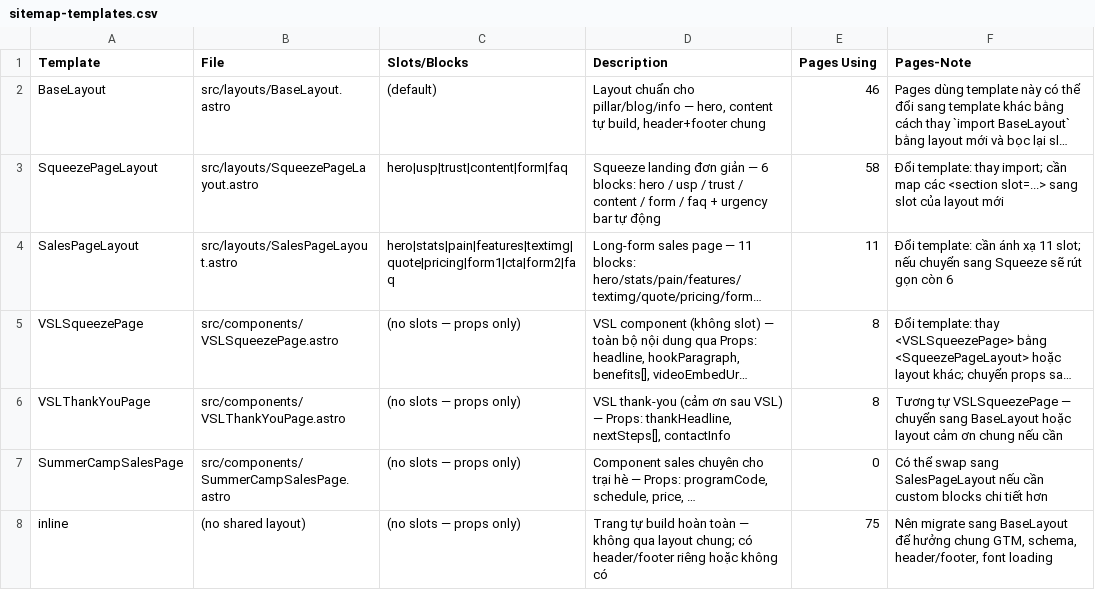
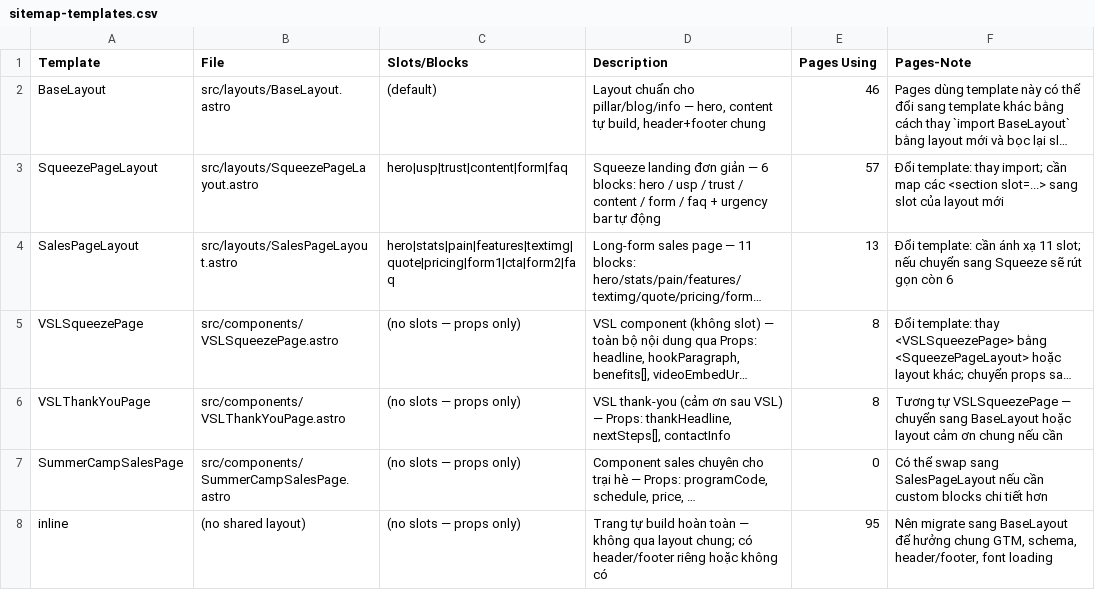
Before and after one commit to hoangthuynguyen/truongvietanh.com, a CSV file: public/sitemap-templates.csv, drawn as a sheet; long unchanged cells end in …; the diff names each change by its address in the sheet, - before the commit and + after, or states it on an @@ line.

```diff
--- a/public/sitemap-templates.csv
+++ b/public/sitemap-templates.csv
-E3 (Pages Using): 58
+E3 (Pages Using): 57
-E4 (Pages Using): 11
+E4 (Pages Using): 13
-E8 (Pages Using): 75
+E8 (Pages Using): 95
```
Also changed, not shown: public/sitemap-forms.csv, 3 other files.
